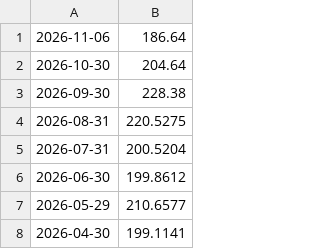
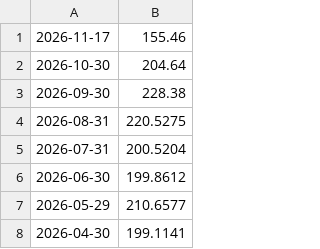
Before and after one commit to Serg-LukAI/LukAI, a CSV file: analisis/NVDA/historico.csv, drawn as a sheet; only a part is shown; removed rows and columns are numbered as before the commit, all else as after; the diff names each change by its address in the sheet, - before the commit and + after, or states it on an @@ line.

```diff
--- a/analisis/NVDA/historico.csv
+++ b/analisis/NVDA/historico.csv
-row 1: 2026-11-06 | 186.64
+row 1: 2026-11-17 | 155.46
```
Also changed, not shown: 1 other file.
